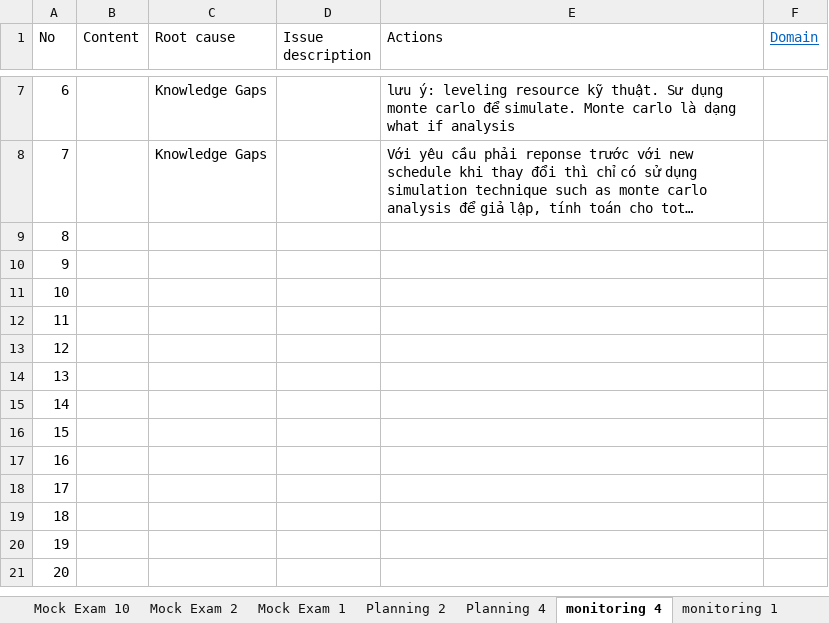
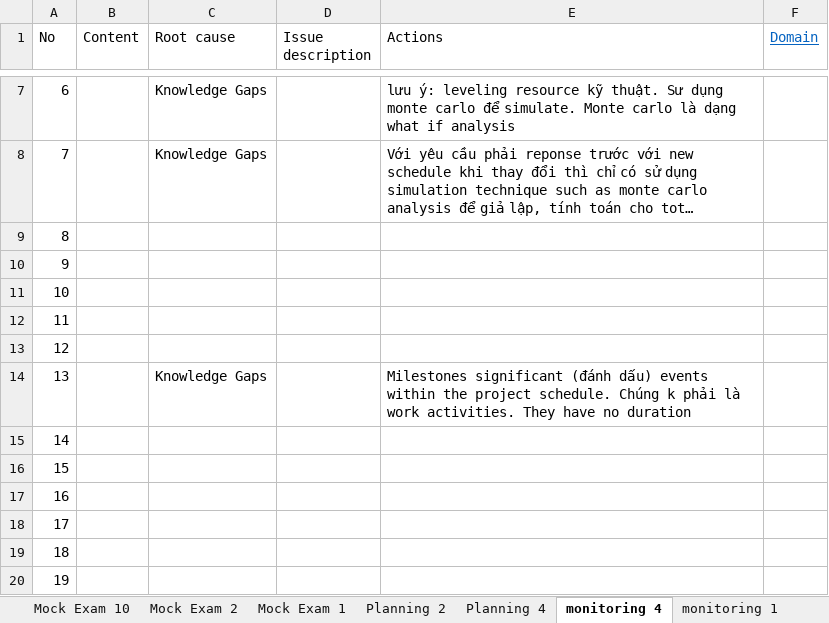
Before and after one commit to trunglv2010/EBill, an Excel workbook: 10_Management/Exam_PMP_TangToc_07032019 - TrungLV_Updated.xlsx, sheet monitoring 4, drawn as a sheet; only a part is shown, gaps mark what is left out; the shorter side is filled out with more unchanged rows; long unchanged cells end in …; values as stored, in another font and other column widths than the file's, no borders; the diff names each change by its address in the sheet, - before the commit and + after, or states it on an @@ line.

```diff
--- a/10_Management/Exam_PMP_TangToc_07032019 - TrungLV_Updated.xlsx (sheet monitoring 4)
+++ b/10_Management/Exam_PMP_TangToc_07032019 - TrungLV_Updated.xlsx (sheet monitoring 4)
-C14 (Root cause): (empty)
+C14 (Root cause): Knowledge Gaps
-E14 (Actions): (empty)
+E14 (Actions): Milestones significant (đánh dấu) events within the project schedule. Chúng k phải là work activities. They have no duration
```
Also changed, not shown: 1 other file.
